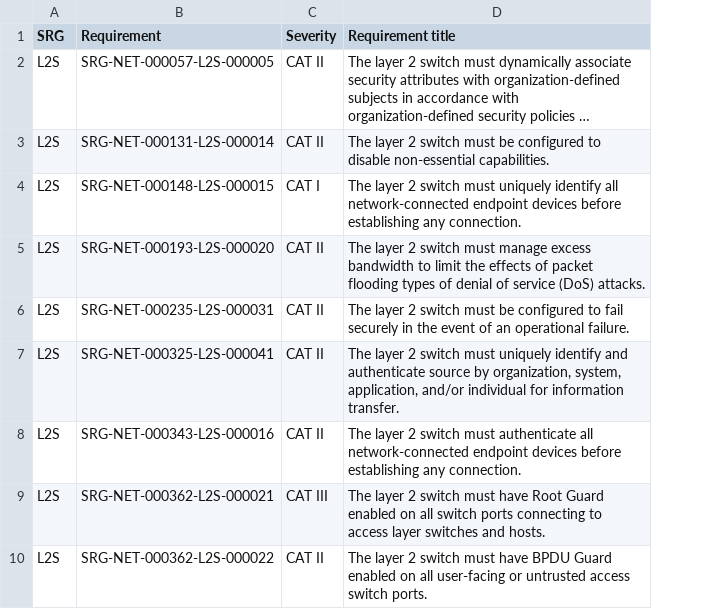
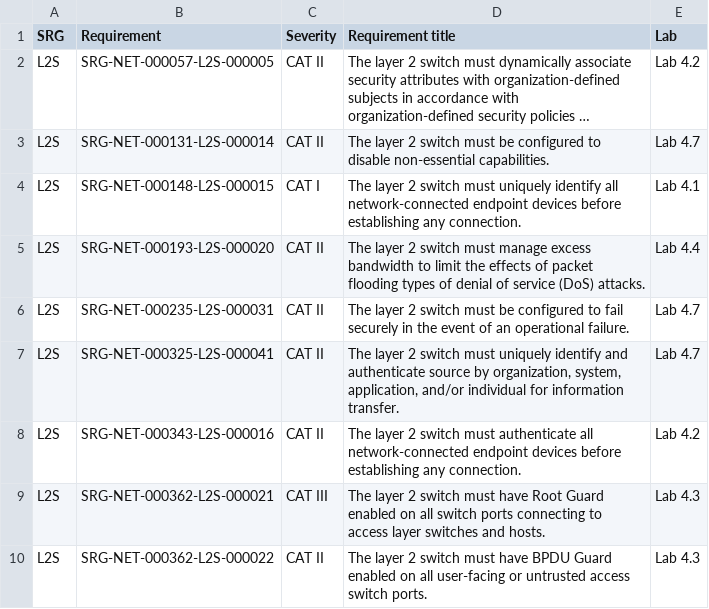
Before and after one commit to Tim-Army/Enterprise-Infrastructure-Encyclopedia, a CSV file: volumes/volume-201-fortiswitch-stig-and-srg-mapping/data/01-fortiswitch-feature-version-and-srg-map-requirements.csv, drawn as a sheet; only a part is shown; long unchanged cells end in …; the diff names each change by its address in the sheet, - before the commit and + after, or states it on an @@ line.

```diff
--- a/volumes/volume-201-fortiswitch-stig-and-srg-mapping/data/01-fortiswitch-feature-version-and-srg-map-requirements.csv
+++ b/volumes/volume-201-fortiswitch-stig-and-srg-mapping/data/01-fortiswitch-feature-version-and-srg-map-requirements.csv
+column E (Lab), rows 2-10: Lab 4.2 | Lab 4.7 | Lab 4.1 | Lab 4.4 | Lab 4.7 | Lab 4.7 | Lab 4.2 | Lab 4.3 | Lab 4.3
```
Also changed, not shown: volumes/volume-201-fortiswitch-stig-and-srg-mapping/data/01-fortiswitch-feature-version-and-srg-map-feature-map.csv, volumes/volume-201-fortiswitch-stig-and-srg-mapping/data/02-fortiswitch-and-cisco-catalyst-switch-stig-crosswalk-crosswalk.csv, 7 other files.
